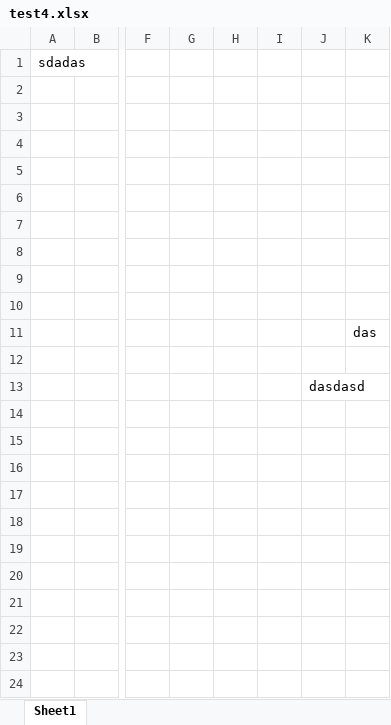
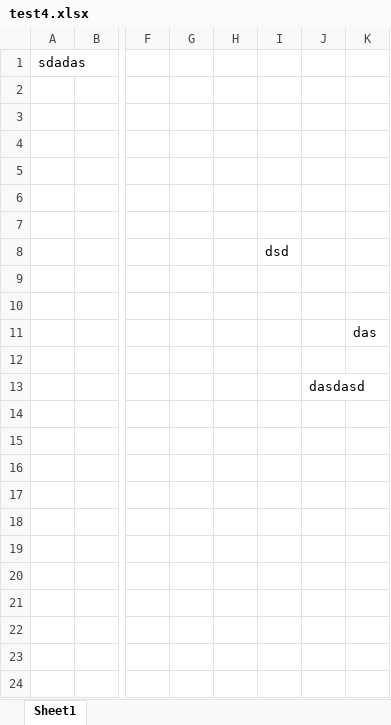
Before and after one commit to acebiscuits/nearzz, an Excel workbook: test4.xlsx, sheet Sheet1, drawn as a sheet; only a part is shown, gaps mark what is left out; values as stored, in another font and other column widths than the file's, no borders; the diff names each change by its address in the sheet, - before the commit and + after, or states it on an @@ line.

Commit message:
test

```diff
--- a/test4.xlsx (sheet Sheet1)
+++ b/test4.xlsx (sheet Sheet1)
-I8: (empty)
+I8: dsd
```
